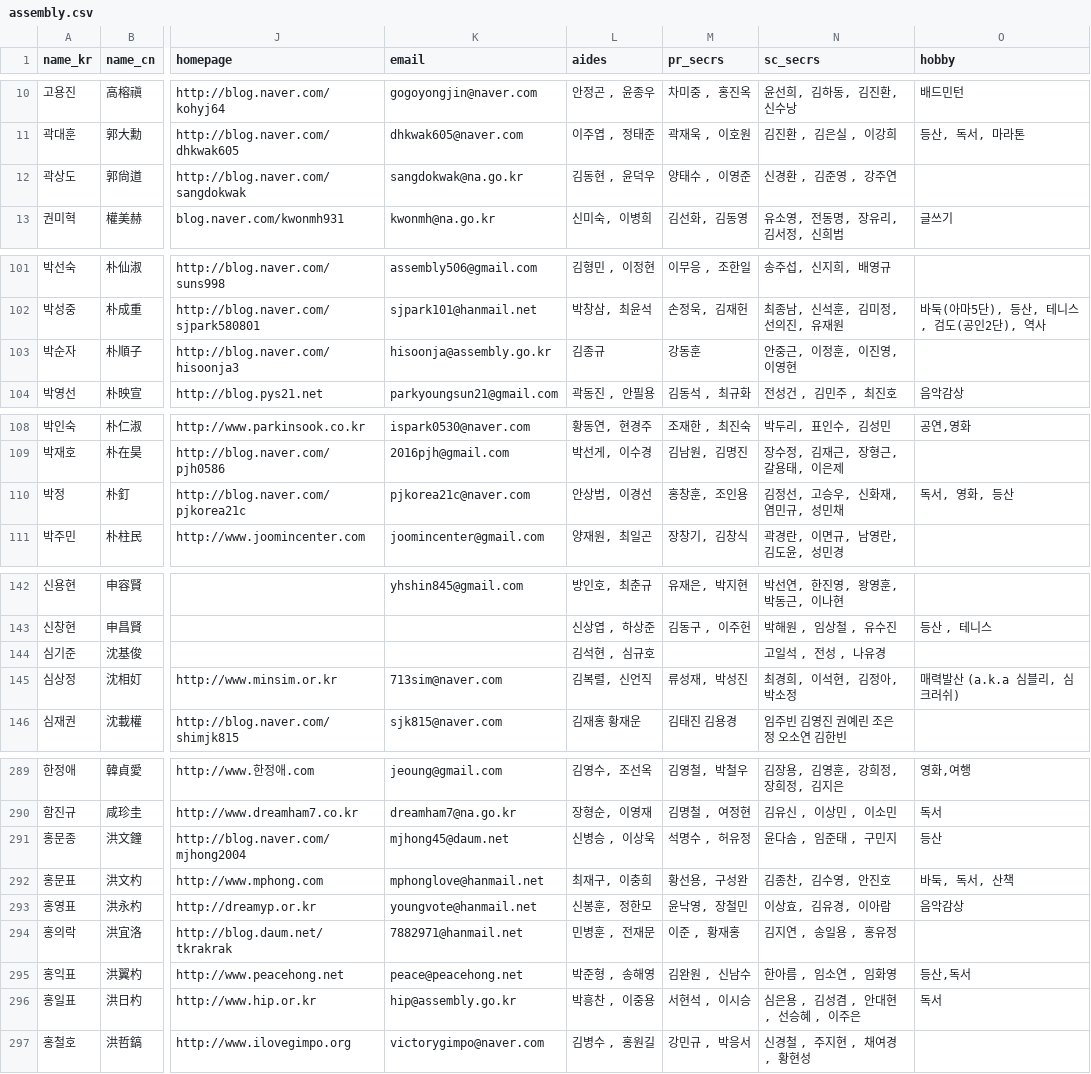
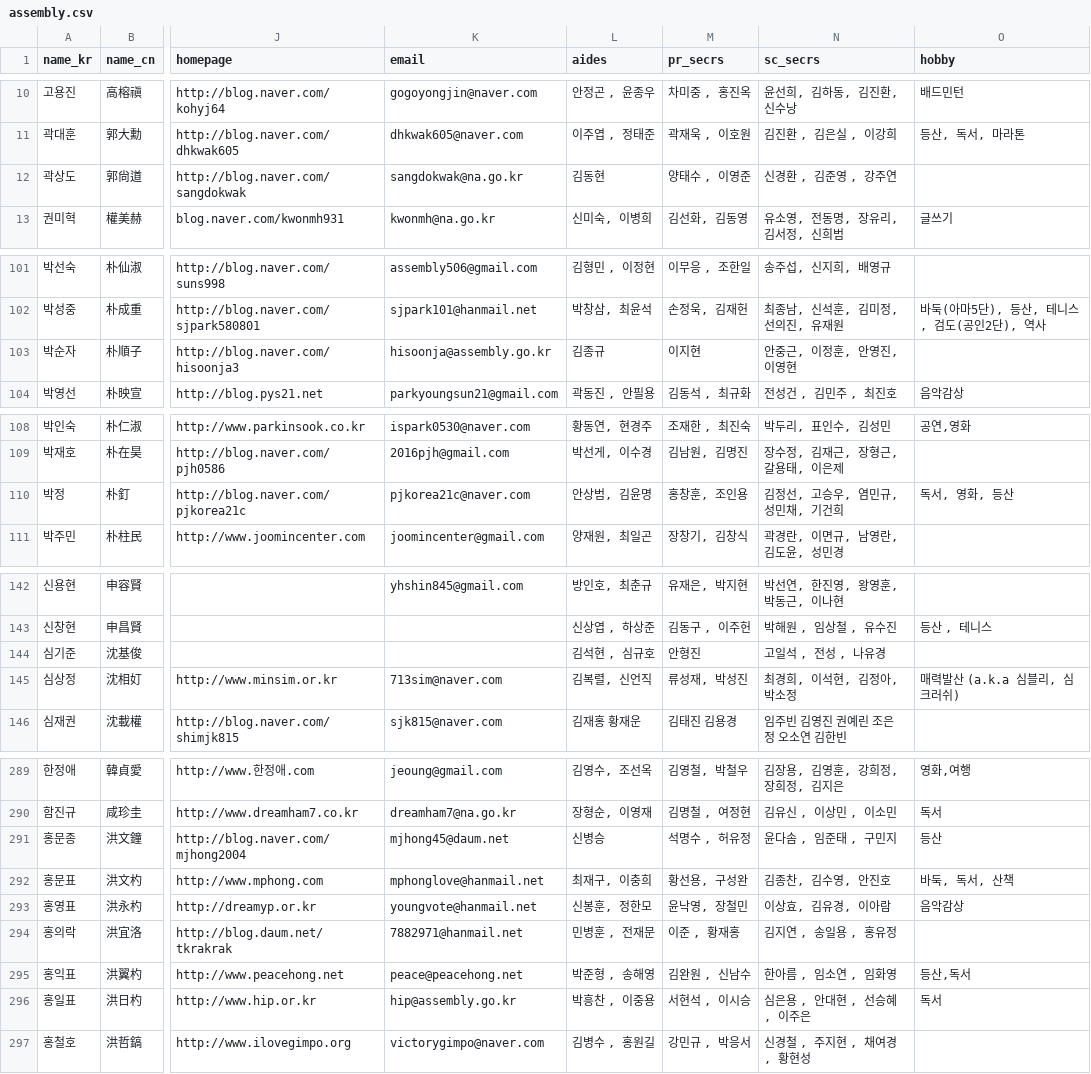
Before and after one commit to teampopong/data-assembly, a CSV file: assembly.csv, drawn as a sheet; only a part is shown, gaps mark what is left out; the diff covers the shown part only; the diff names each change by its address in the sheet, - before the commit and + after, or states it on an @@ line.

```diff
--- a/assembly.csv
+++ b/assembly.csv
-L12 (aides): 김동현 , 윤덕우
+L12 (aides): 김동현
-M103 (pr_secrs): 강동훈
+M103 (pr_secrs): 이지현
-N103 (sc_secrs): 안중근, 이정훈, 이진영, 이영현
+N103 (sc_secrs): 안중근, 이정훈, 안영진, 이영현
-L110 (aides): 안상범, 이경선
+L110 (aides): 안상범, 김윤명
-N110 (sc_secrs): 김정선, 고승우, 신화재, 염민규, 성민채
+N110 (sc_secrs): 김정선, 고승우, 염민규, 성민채, 기건희
-M144 (pr_secrs): (empty)
+M144 (pr_secrs): 안형진
-L291 (aides): 신병승 , 이상욱
+L291 (aides): 신병승
-N296 (sc_secrs): 심은용 , 김성겸 , 안대현 , 선승혜 , 이주은
+N296 (sc_secrs): 심은용 , 안대현 , 선승혜 , 이주은
```
Also changed, not shown: 3 edited cells elsewhere in this file, 1 other file.
